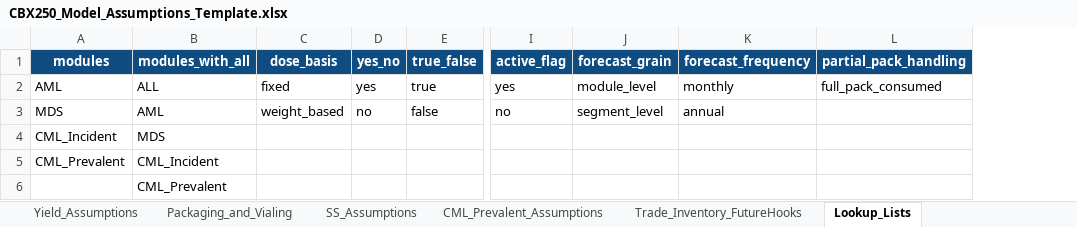
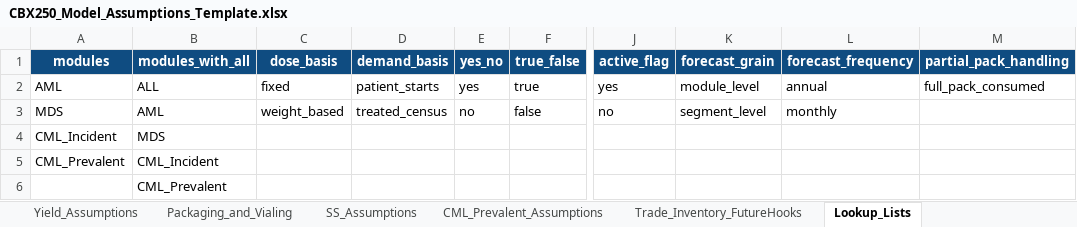
Before and after one commit to kevinchoxyz/Commercial-Demand-ChatGPT, an Excel workbook: templates/CBX250_Model_Assumptions_Template.xlsx, sheet Lookup_Lists, drawn as a sheet; only a part is shown, gaps mark what is left out; values as stored, in another font and other column widths than the file's, no borders; addresses are those after the commit; the diff names each change by its address in the sheet, - before the commit and + after, or states it on an @@ line.

Commit message:
Set patient_starts as base-case demand mode with cohort duration logic

```diff
--- a/templates/CBX250_Model_Assumptions_Template.xlsx (sheet Lookup_Lists)
+++ b/templates/CBX250_Model_Assumptions_Template.xlsx (sheet Lookup_Lists)
+column D (demand_basis), rows 2-3: patient_starts | treated_census
-L2 (forecast_frequency): monthly
+L2 (forecast_frequency): annual
-L3 (forecast_frequency): annual
+L3 (forecast_frequency): monthly
```
Also changed, not shown: sheet Instructions, sheet Scenario_Controls, other sheet tabs, templates/CBX250_Commercial_Forecast_Template.xlsx, 49 other files.
